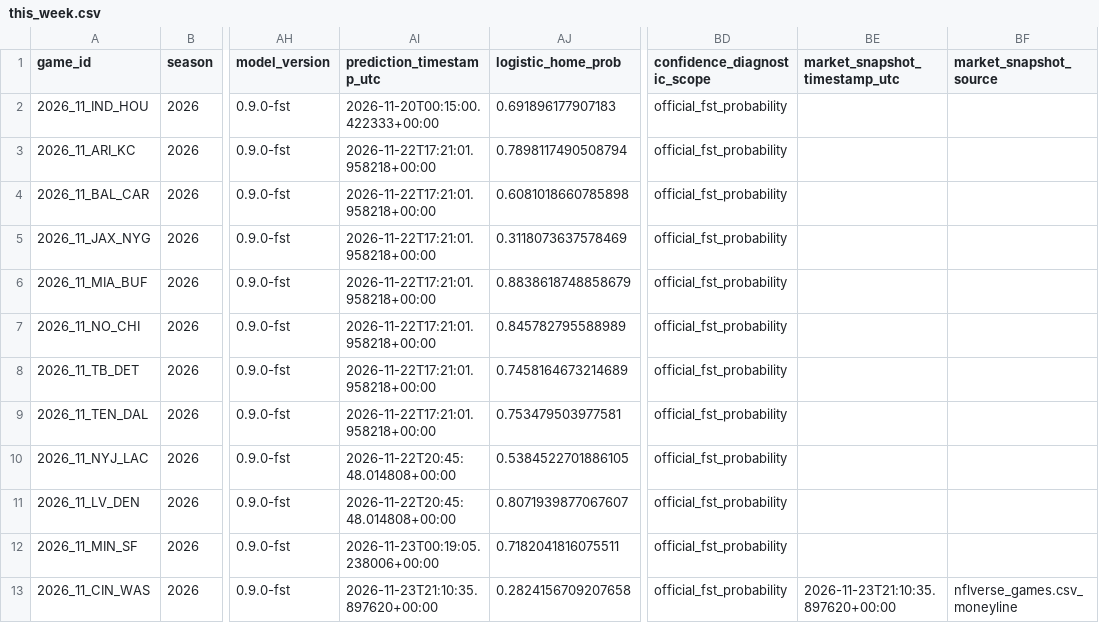
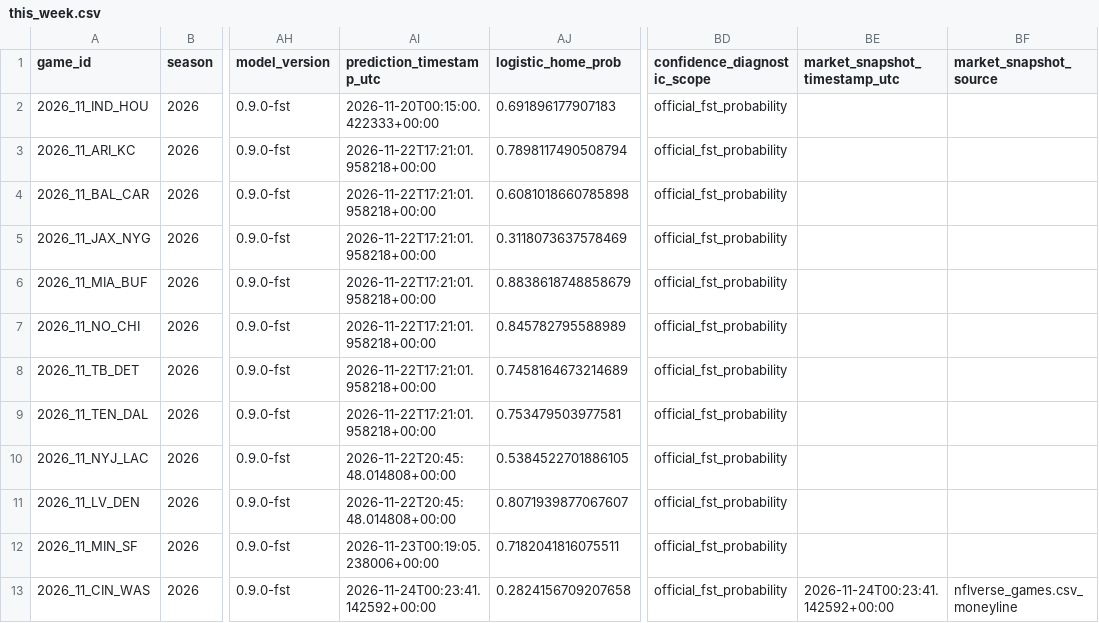
Before and after one commit to levine26/nfl-forecast-model, a CSV file: outputs/this_week.csv, drawn as a sheet; only a part is shown, gaps mark what is left out; the diff names each change by its address in the sheet, - before the commit and + after, or states it on an @@ line.

```diff
--- a/outputs/this_week.csv
+++ b/outputs/this_week.csv
-AI13 (prediction_timestamp_utc): 2026-11-23T21:10:35.897620+00:00
+AI13 (prediction_timestamp_utc): 2026-11-24T00:23:41.142592+00:00
-BE13 (market_snapshot_timestamp_utc): 2026-11-23T21:10:35.897620+00:00
+BE13 (market_snapshot_timestamp_utc): 2026-11-24T00:23:41.142592+00:00
```
Also changed, not shown: outputs/prediction_history.csv, 3 other files.
